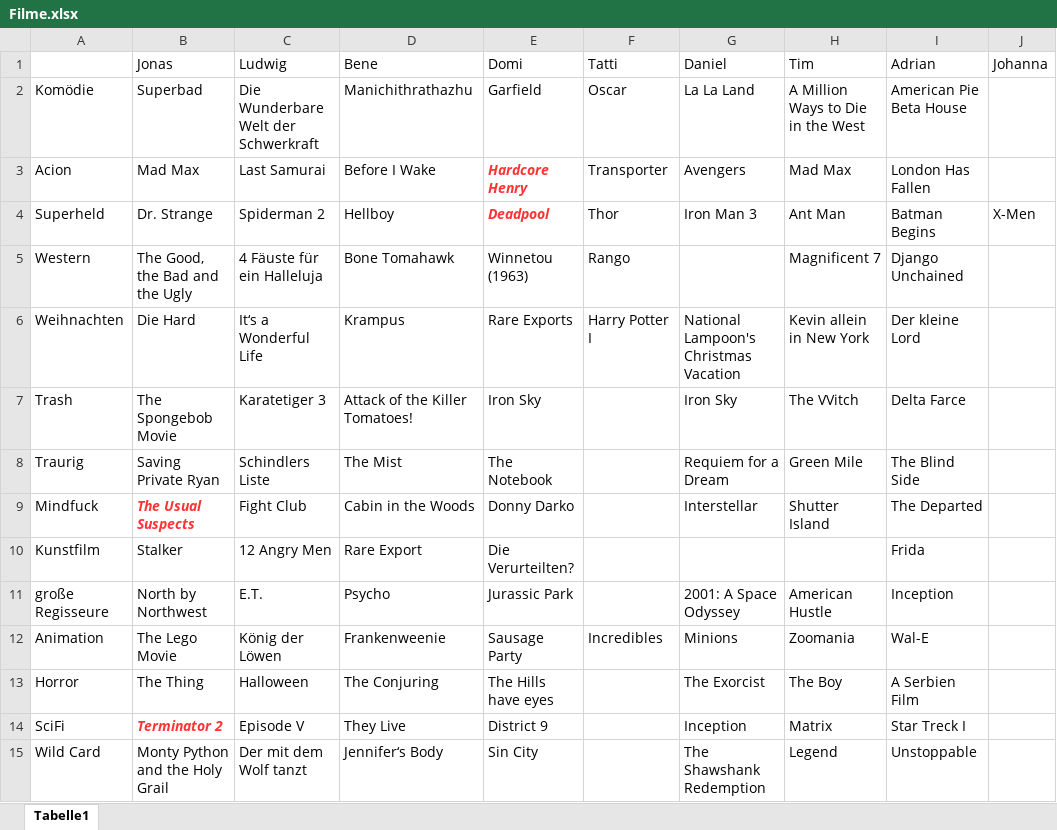
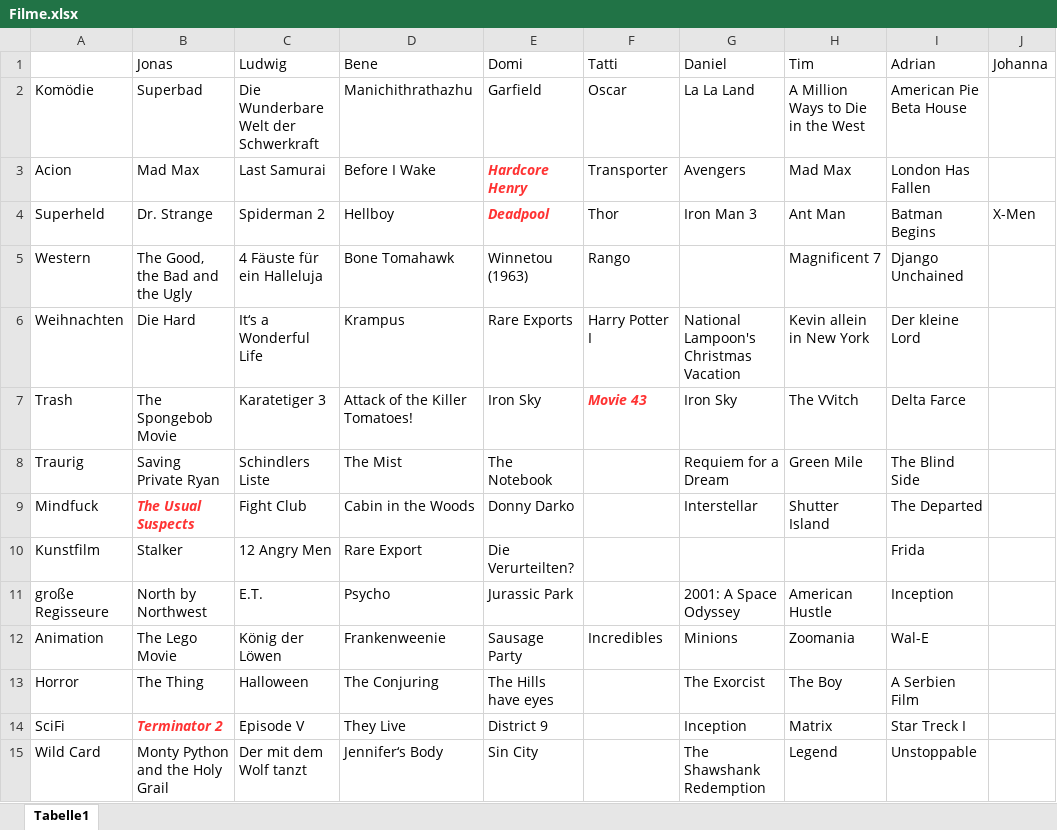
Before and after one commit to jonas-fischer/filme, an Excel workbook: Filme.xlsx, sheet Tabelle1, drawn as a sheet; values as stored, in another font and other column widths than the file's, no borders; the diff names each change by its address in the sheet, - before the commit and + after, or states it on an @@ line.

Commit message:
trash

```diff
--- a/Filme.xlsx (sheet Tabelle1)
+++ b/Filme.xlsx (sheet Tabelle1)
-F7 (Tatti): (empty)
+F7 (Tatti): Movie 43
```
